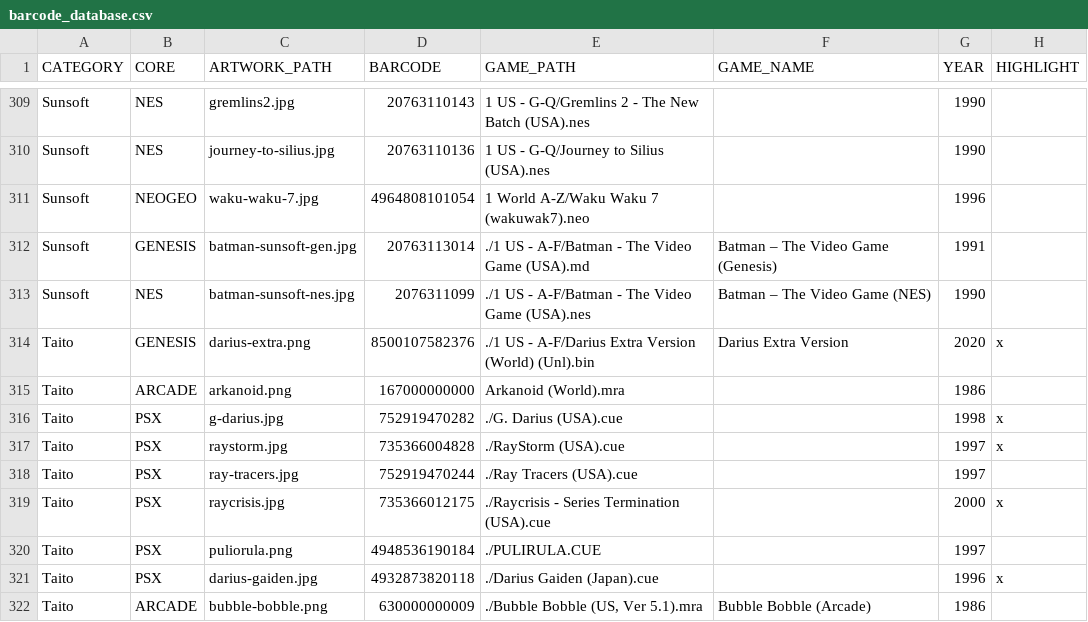
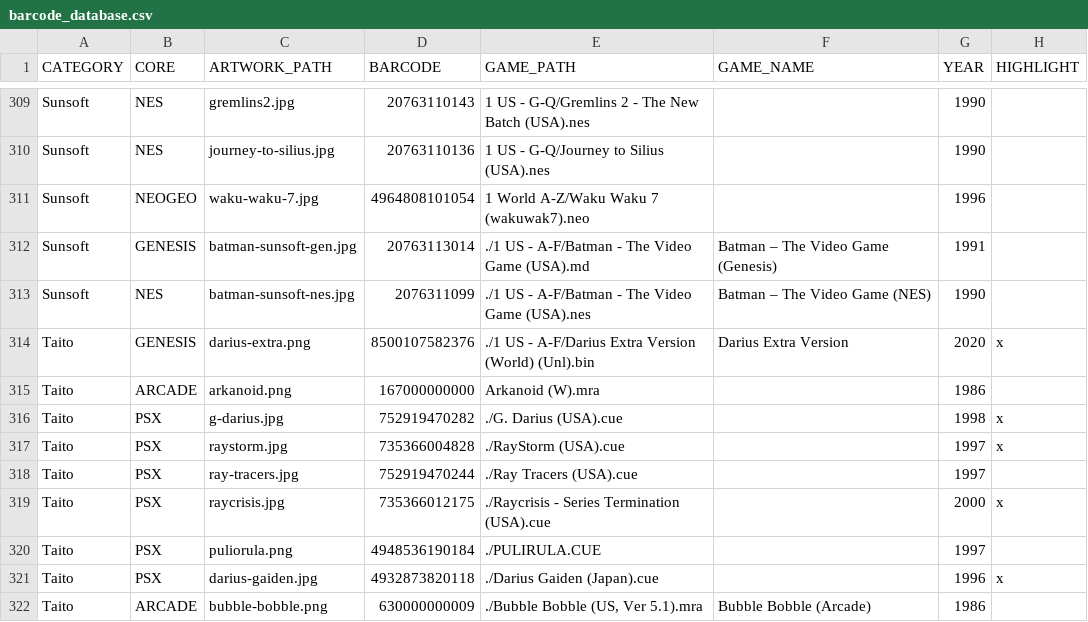
Before and after one commit to felleg/mister-barcode-launcher, a CSV file: barcode_database.csv, drawn as a sheet; only a part is shown, gaps mark what is left out.

Commit message:
fix arkanoid

```diff
--- a/barcode_database.csv
+++ b/barcode_database.csv
@@ -314,3 +314,3 @@ Sunsoft,NES,batman-sunsoft-nes.jpg,2076311099,./1 US - A-F/Batman - The Video Ga
 Taito,GENESIS,darius-extra.png,8500107582376,./1 US - A-F/Darius Extra Version (World) (Unl).bin,Darius Extra Version,2020,x
-Taito,ARCADE,arkanoid.png,167000000000,Arkanoid (World).mra,,1986,
+Taito,ARCADE,arkanoid.png,167000000000,Arkanoid (W).mra,,1986,
 Taito,PSX,g-darius.jpg,752919470282,./G. Darius (USA).cue,,1998,x
```
